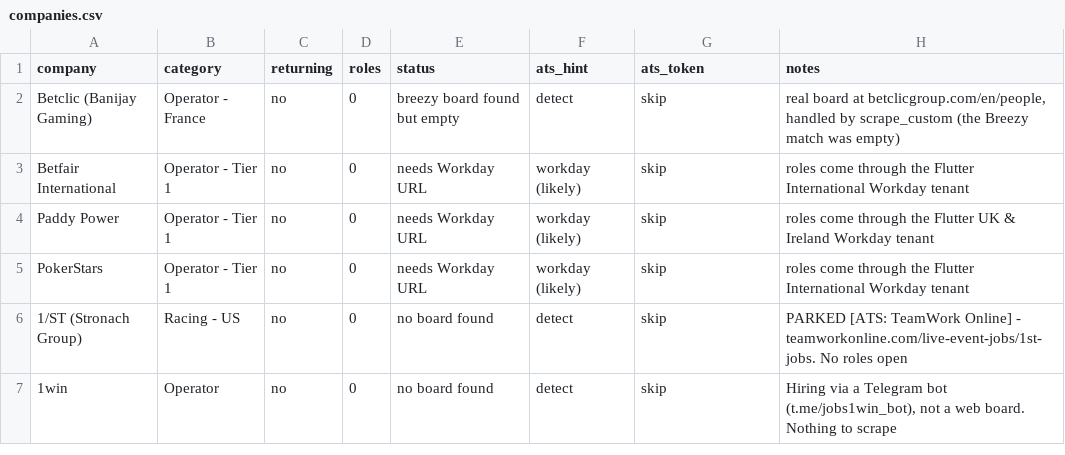
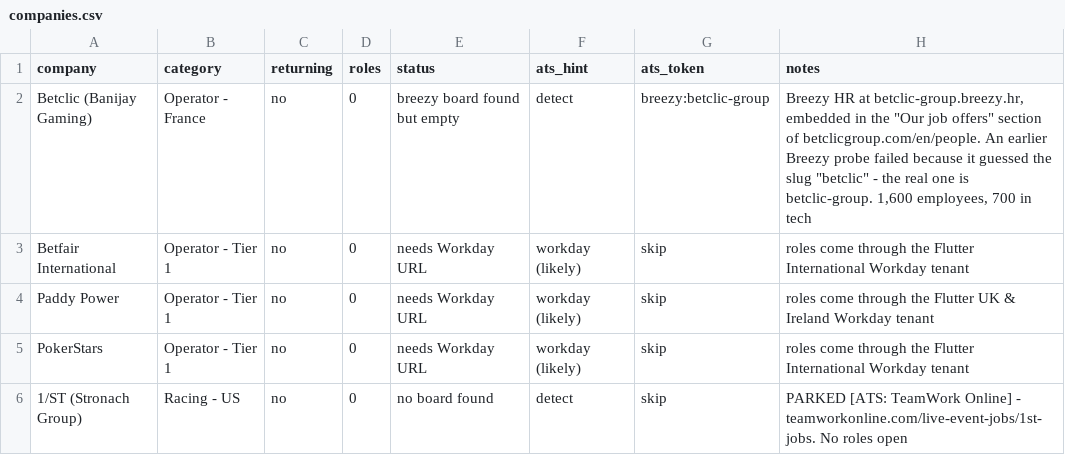
Before and after one commit to cram-co/role-radar, a CSV file: companies.csv, drawn as a sheet; only a part is shown; the shorter side is filled out with more unchanged rows.

```diff
--- a/companies.csv
+++ b/companies.csv
@@ -1,3 +1,3 @@
 company,category,returning,roles,status,ats_hint,ats_token,notes
-Betclic (Banijay Gaming),Operator - France,no,0,breezy board found but empty,detect,skip,"real board at betclicgroup.com/en/people, handled by scrape_custom (the Breezy match was empty)"
+Betclic (Banijay Gaming),Operator - France,no,0,breezy board found but empty,detect,breezy:betclic-group,"Breezy HR at betclic-group.breezy.hr, embedded in the ""Our job offers"" section of betclicgroup.com/en/people. An earlier Breezy probe failed because it guessed the slug ""betclic"" - the real one is betclic-group. 1,600 employees, 700 in tech"
 Betfair International,Operator - Tier 1,no,0,needs Workday URL,workday (likely),skip,roles come through the Flutter International Workday tenant
```
Also changed, not shown: 1 other file.
